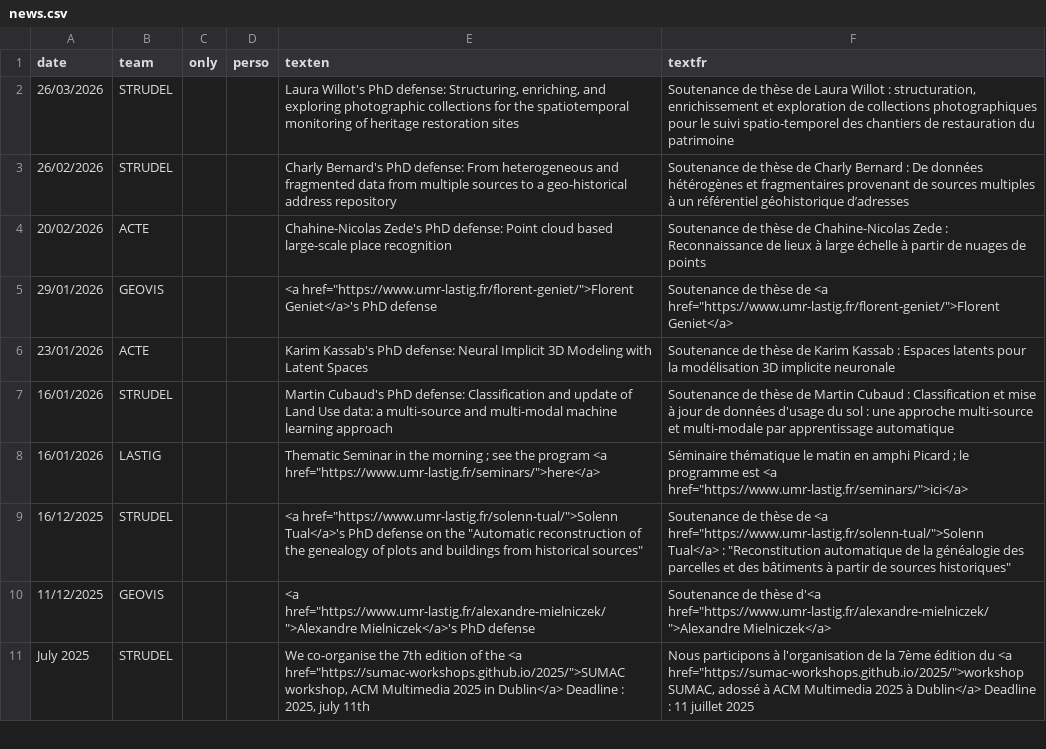
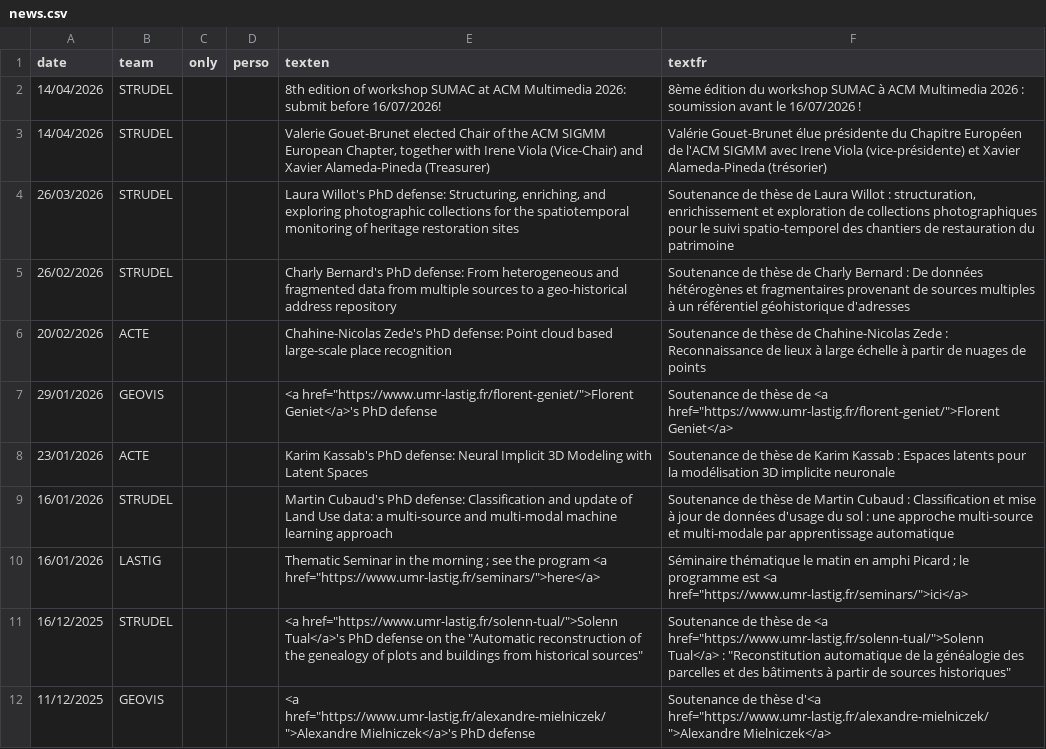
Before and after one commit to umrlastig/umrlastig.github.io, a CSV file: src/data/news.csv, drawn as a sheet; only a part is shown; the shorter side is filled out with more unchanged rows.

```diff
--- a/src/data/news.csv
+++ b/src/data/news.csv
@@ -1,4 +1,6 @@
 date,team,only,perso,texten,textfr
+14/04/2026,STRUDEL,,,8th edition of workshop SUMAC at ACM Multimedia 2026: submit before 16/07/2026!,8ème édition du workshop SUMAC à ACM Multimedia 2026 : soumission avant le 16/07/2026 !
+14/04/2026,STRUDEL,,,"Valerie Gouet-Brunet elected Chair of the ACM SIGMM European Chapter, together with Irene Viola (Vice-Chair) and Xavier Alameda-Pineda (Treasurer)",Valérie Gouet-Brunet élue présidente du Chapitre Européen de l'ACM SIGMM avec Irene Viola (vice-présidente) et Xavier Alameda-Pineda (trésorier)
 26/03/2026,STRUDEL,,,"Laura Willot's PhD defense: Structuring, enriching, and exploring photographic collections for the spatiotemporal monitoring of heritage restoration sites","Soutenance de thèse de Laura Willot : structuration, enrichissement et exploration de collections photographiques pour le suivi spatio-temporel des chantiers de restauration du patrimoine"
-26/02/2026,STRUDEL,,,Charly Bernard's PhD defense: From heterogeneous and fragmented data from multiple sources to a geo-historical address repository,Soutenance de thèse de Charly Bernard : De données hétérogènes et fragmentaires provenant de sources multiples à un référentiel géohistorique d’adresses
+26/02/2026,STRUDEL,,,Charly Bernard's PhD defense: From heterogeneous and fragmented data from multiple sources to a geo-historical address repository,Soutenance de thèse de Charly Bernard : De données hétérogènes et fragmentaires provenant de sources multiples à un référentiel géohistorique d'adresses
 20/02/2026,ACTE,,,Chahine-Nicolas Zede's PhD defense: Point cloud based large-scale place recognition,Soutenance de thèse de Chahine-Nicolas Zede : Reconnaissance de lieux à large échelle à partir de nuages de points
```
Also changed, not shown: src/data/dataset.csv, src/data/keywords.csv, 5 other files.
